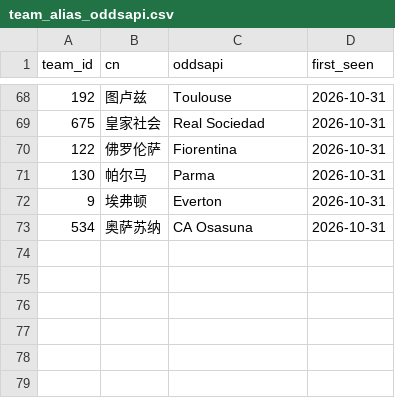
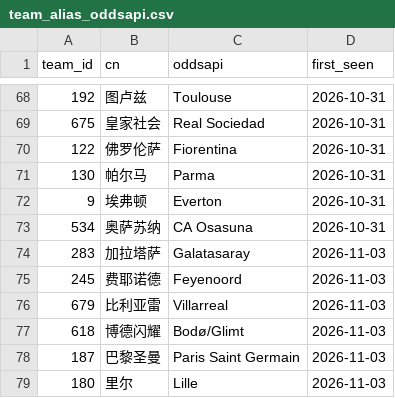
Before and after one commit to wenjinliuu/football-prob-lab, a CSV file: data/mappings/team_alias_oddsapi.csv, drawn as a sheet; only a part is shown, gaps mark what is left out; the diff names each change by its address in the sheet, - before the commit and + after, or states it on an @@ line.

```diff
--- a/data/mappings/team_alias_oddsapi.csv
+++ b/data/mappings/team_alias_oddsapi.csv
+row 74: 283 | 加拉塔萨 | Galatasaray | 2026-11-03
+row 75: 245 | 费耶诺德 | Feyenoord | 2026-11-03
+row 76: 679 | 比利亚雷 | Villarreal | 2026-11-03
+row 77: 618 | 博德闪耀 | Bodø/Glimt | 2026-11-03
+row 78: 187 | 巴黎圣曼 | Paris Saint Germain | 2026-11-03
+row 79: 180 | 里尔 | Lille | 2026-11-03
```
Also changed, not shown: 4 other files.
